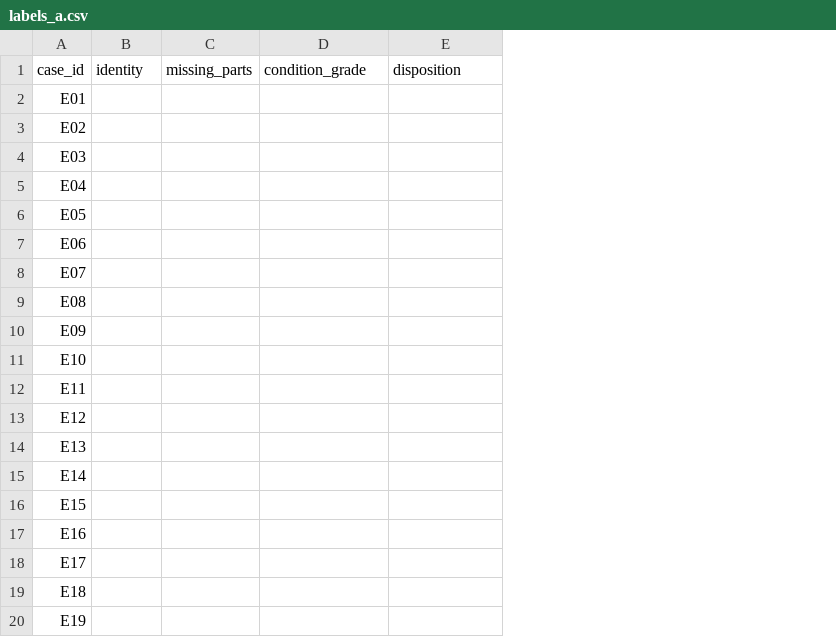
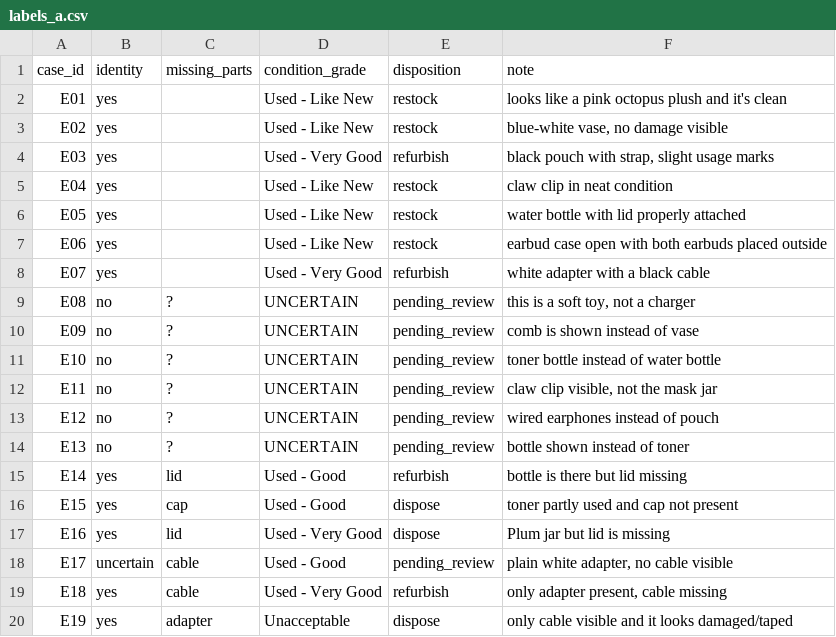
Before and after one commit to klu-2200031174/cube26-rtn-0094-klu-2200031174, a CSV file: eval/labels_a.csv, drawn as a sheet; only a part is shown; the diff covers the shown part only; the diff names each change by its address in the sheet, - before the commit and + after, or states it on an @@ line.

Commit message:
Evaluation labels and updated docs

```diff
--- a/eval/labels_a.csv
+++ b/eval/labels_a.csv
+column F (note), rows 2-20: looks like a pink octopus plush and it's clean | blue-white vase, no damage visible | black pouch with strap, slight usage marks | claw clip in neat condition | water bottle with lid properly attached | earbud case open with both earbuds placed outside | white adapter with a black cable | this is a soft toy, not a charger | comb is shown instead of vase | toner bottle instead of water bottle | claw clip visible, not the mask jar | wired earphones instead of pouch | bottle shown instead of toner | bottle is there but lid missing | toner partly used and cap not present | Plum jar but lid is missing | plain white adapter, no cable visible | only adapter present, cable missing | only cable visible and it looks damaged/taped
-B2:B8 (identity): (empty)
+B2:B8 (identity): yes
-D2:D3 (condition_grade): (empty)
+D2:D3 (condition_grade): Used - Like New
-E2:E3 (disposition): (empty)
+E2:E3 (disposition): restock
-D4 (condition_grade): (empty)
+D4 (condition_grade): Used - Very Good
-E4 (disposition): (empty)
+E4 (disposition): refurbish
-D5:D7 (condition_grade): (empty)
+D5:D7 (condition_grade): Used - Like New
-E5:E7 (disposition): (empty)
+E5:E7 (disposition): restock
-D8 (condition_grade): (empty)
+D8 (condition_grade): Used - Very Good
-E8 (disposition): (empty)
+E8 (disposition): refurbish
-B9:B14 (identity): (empty)
+B9:B14 (identity): no
-C9:C14 (missing_parts): (empty)
+C9:C14 (missing_parts): ?
-D9:D14 (condition_grade): (empty)
+D9:D14 (condition_grade): UNCERTAIN
-E9:E14 (disposition): (empty)
+E9:E14 (disposition): pending_review
-B15:B17 (identity): (empty)
+B15:B17 (identity): yes
-C15 (missing_parts): (empty)
+C15 (missing_parts): lid
-D15:D16 (condition_grade): (empty)
+D15:D16 (condition_grade): Used - Good
-E15 (disposition): (empty)
+E15 (disposition): refurbish
-C16 (missing_parts): (empty)
+C16 (missing_parts): cap
-E16:E17 (disposition): (empty)
+E16:E17 (disposition): dispose
-C17 (missing_parts): (empty)
+C17 (missing_parts): lid
-D17 (condition_grade): (empty)
+D17 (condition_grade): Used - Very Good
-B18 (identity): (empty)
+B18 (identity): uncertain
-C18:C19 (missing_parts): (empty)
+C18:C19 (missing_parts): cable
-D18 (condition_grade): (empty)
+D18 (condition_grade): Used - Good
-E18 (disposition): (empty)
+E18 (disposition): pending_review
-B19:B20 (identity): (empty)
+B19:B20 (identity): yes
-D19 (condition_grade): (empty)
+D19 (condition_grade): Used - Very Good
-E19 (disposition): (empty)
+E19 (disposition): refurbish
-C20 (missing_parts): (empty)
+C20 (missing_parts): adapter
-D20 (condition_grade): (empty)
+D20 (condition_grade): Unacceptable
-E20 (disposition): (empty)
+E20 (disposition): dispose
```
Also changed, not shown: 106 edited cells elsewhere in this file, eval/labels_b.csv, 7 other files.
